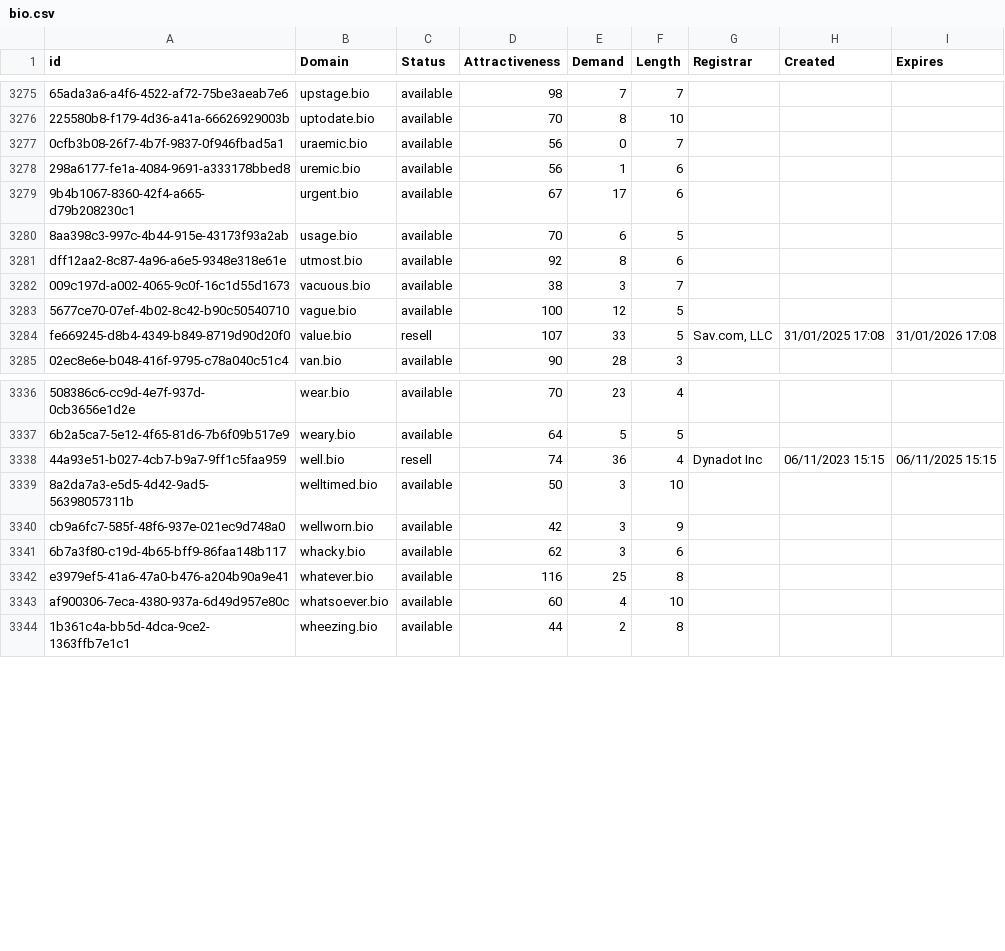
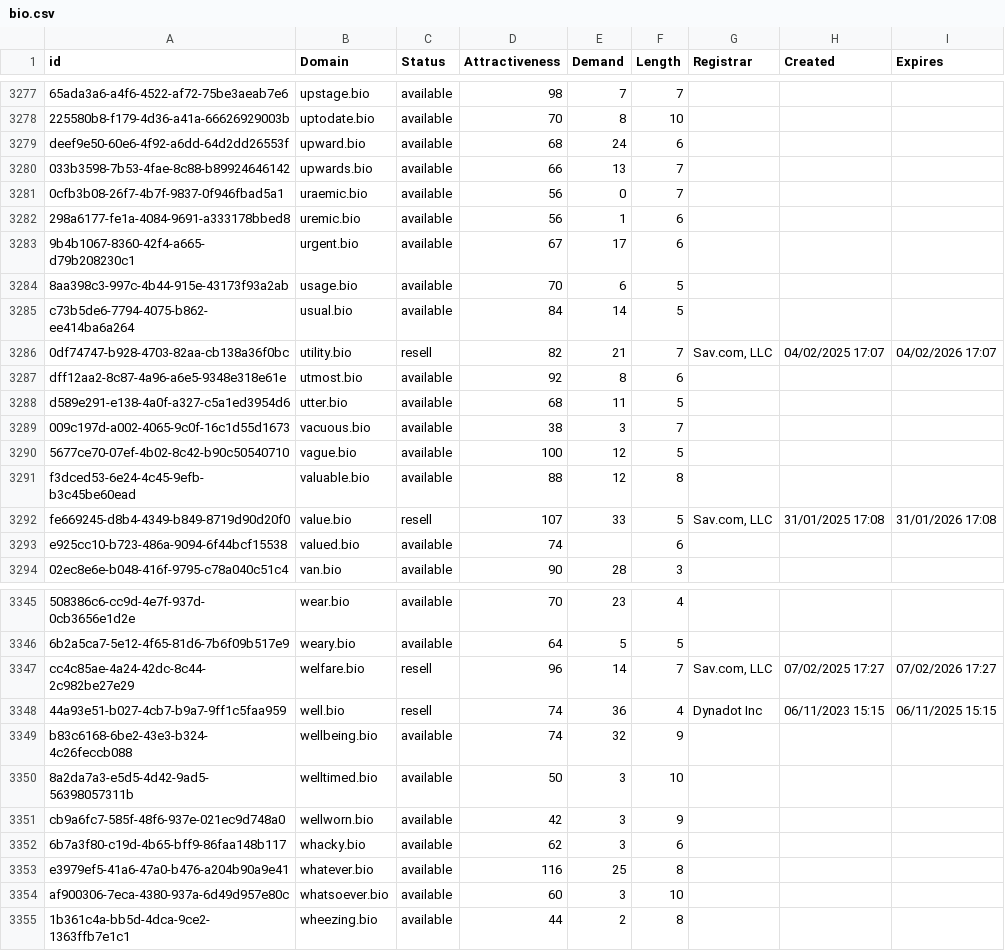
Before and after one commit to UniqueDomains/bio-oneword-domains, a CSV file: bio.csv, drawn as a sheet; only a part is shown, gaps mark what is left out; addresses are those after the commit; the diff covers the shown part only; the diff names each change by its address in the sheet, - before the commit and + after, or states it on an @@ line.

Commit message:
Domains update

```diff
--- a/bio.csv
+++ b/bio.csv
+row 3279: deef9e50-60e6-4f92-a6dd-64d2dd26553f | upward.bio | available | 68 | 24 | 6
+row 3280: 033b3598-7b53-4fae-8c88-b89924646142 | upwards.bio | available | 66 | 13 | 7
+row 3285: c73b5de6-7794-4075-b862-ee414ba6a264 | usual.bio | available | 84 | 14 | 5
+row 3286: 0df74747-b928-4703-82aa-cb138a36f0bc | utility.bio | resell | 82 | 21 | 7 | Sav.com, LLC | 04/02/2025 17:07 | 04/02/2026 17:07
+row 3288: d589e291-e138-4a0f-a327-c5a1ed3954d6 | utter.bio | available | 68 | 11 | 5
+row 3291: f3dced53-6e24-4c45-9efb-b3c45be60ead | valuable.bio | available | 88 | 12 | 8
+row 3293: e925cc10-b723-486a-9094-6f44bcf15538 | valued.bio | available | 74 |  | 6
+row 3347: cc4c85ae-4a24-42dc-8c44-2c982be27e29 | welfare.bio | resell | 96 | 14 | 7 | Sav.com, LLC | 07/02/2025 17:27 | 07/02/2026 17:27
+row 3349: b83c6168-6be2-43e3-b324-4c26feccb088 | wellbeing.bio | available | 74 | 32 | 9
-E3354 (Demand): 4
+E3354 (Demand): 3
```
Also changed, not shown: 2 added rows and 7 edited cells elsewhere in this file, 2 other files.
